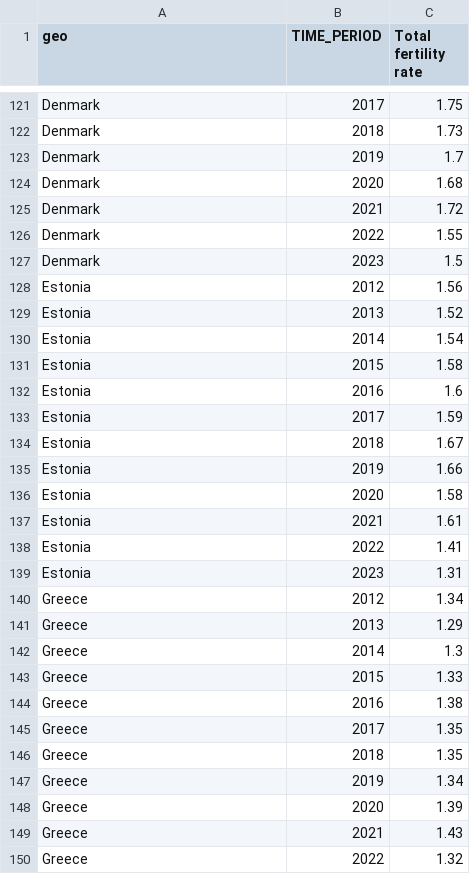
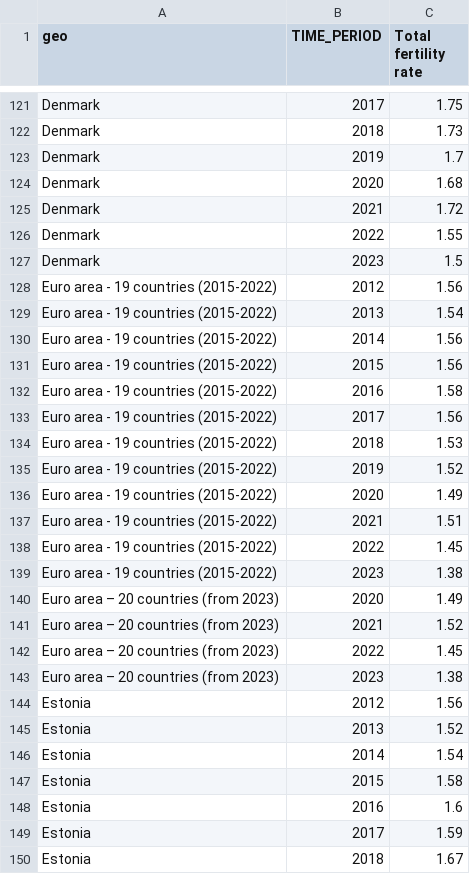
Before and after one commit to natix-x/Data-mining-in-Migration-Analysis, a CSV file: processed_data/total_fertility_rate.csv, drawn as a sheet; only a part is shown, gaps mark what is left out; the shorter side is filled out with more unchanged rows; the diff covers the shown part only.

```diff
--- a/processed_data/total_fertility_rate.csv
+++ b/processed_data/total_fertility_rate.csv
@@ -127,2 +127,18 @@ Denmark,2022,1.55
 Denmark,2023,1.5
+Euro area - 19 countries  (2015-2022),2012,1.56
+Euro area - 19 countries  (2015-2022),2013,1.54
+Euro area - 19 countries  (2015-2022),2014,1.56
+Euro area - 19 countries  (2015-2022),2015,1.56
+Euro area - 19 countries  (2015-2022),2016,1.58
+Euro area - 19 countries  (2015-2022),2017,1.56
+Euro area - 19 countries  (2015-2022),2018,1.53
+Euro area - 19 countries  (2015-2022),2019,1.52
+Euro area - 19 countries  (2015-2022),2020,1.49
+Euro area - 19 countries  (2015-2022),2021,1.51
+Euro area - 19 countries  (2015-2022),2022,1.45
+Euro area - 19 countries  (2015-2022),2023,1.38
+Euro area – 20 countries (from 2023),2020,1.49
+Euro area – 20 countries (from 2023),2021,1.52
+Euro area – 20 countries (from 2023),2022,1.45
+Euro area – 20 countries (from 2023),2023,1.38
 Estonia,2012,1.56
```
Also changed, not shown: 12 added rows elsewhere in this file, processed_data/migrants_all_valid_permits.csv, processed_data/migrants_illegally_present.csv, 7 other files.
